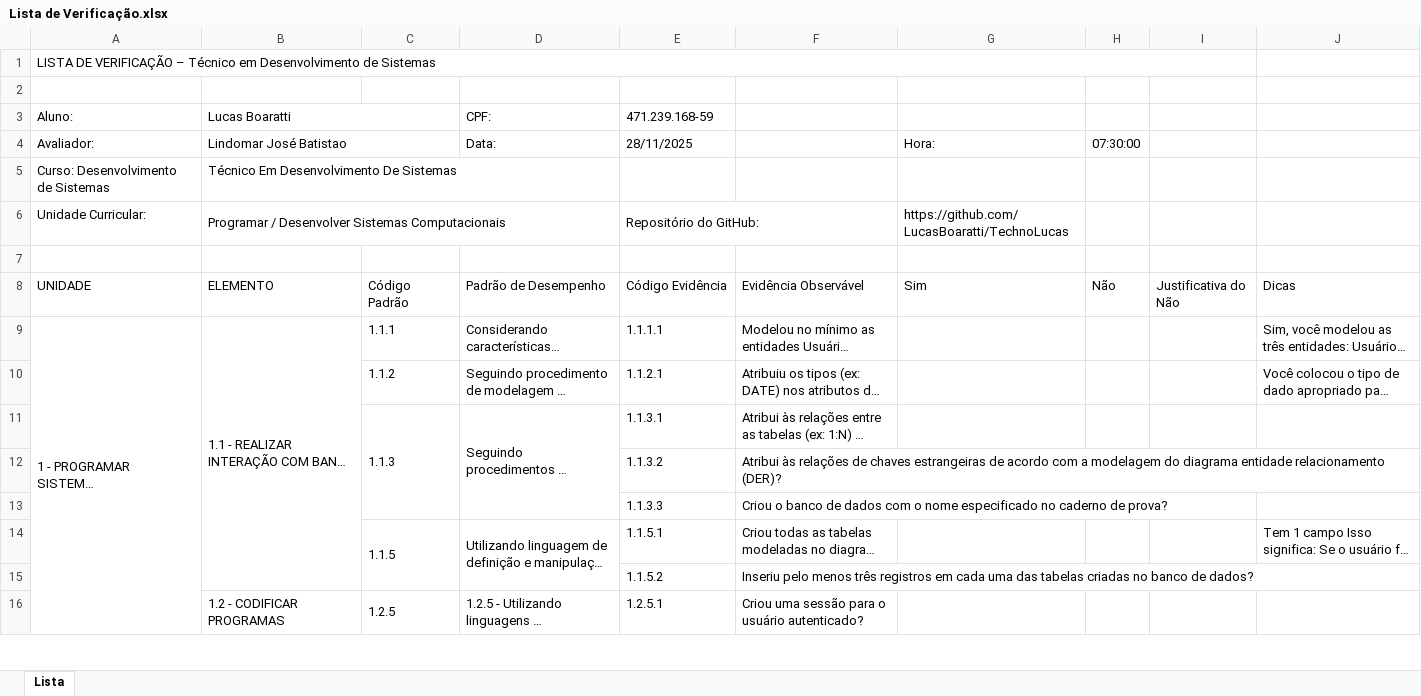
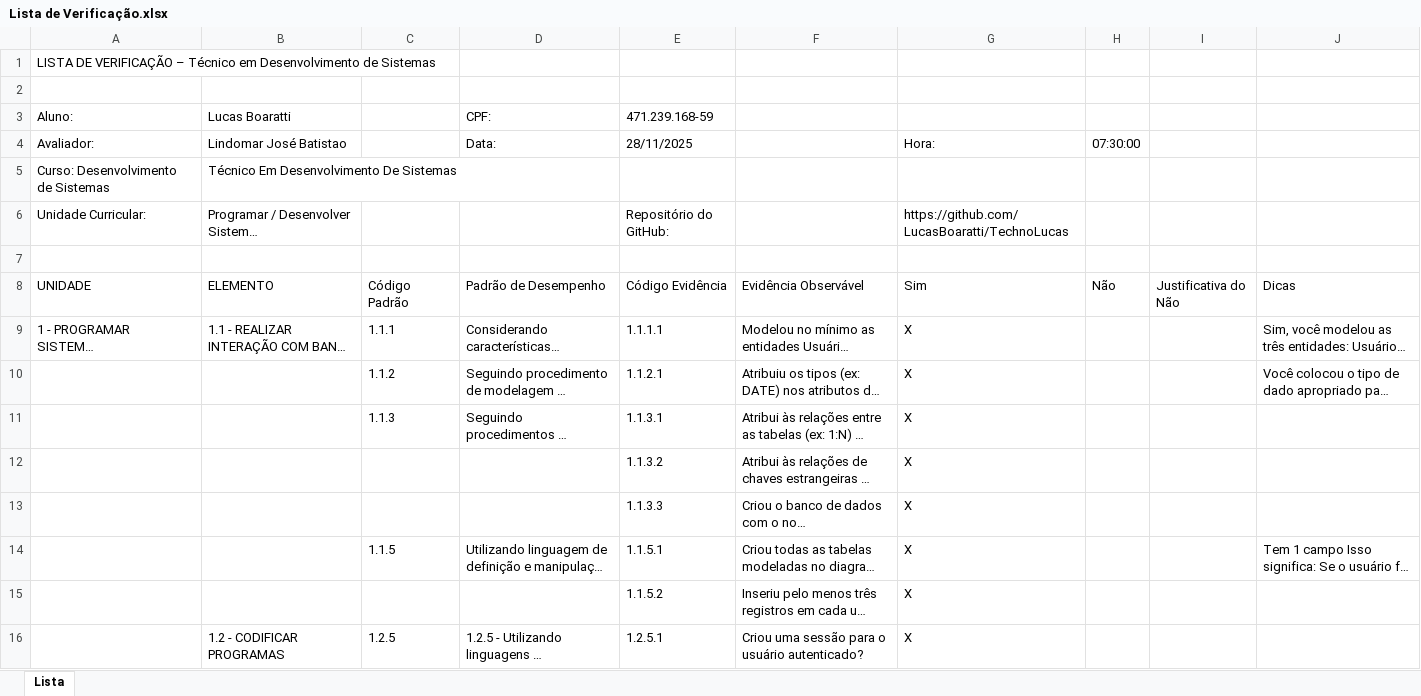
Before and after one commit to LucasBoaratti/TechnoLucas, an Excel workbook: Sistema/Instruções/Lista de Verificação.xlsx, sheet Lista, drawn as a sheet; only a part is shown; long unchanged cells end in …; values as stored, in another font and other column widths than the file's, no cell formats; the diff covers the shown part only; the diff names each change by its address in the sheet, - before the commit and + after, or states it on an @@ line.

```diff
--- a/Sistema/Instruções/Lista de Verificação.xlsx (sheet Lista)
+++ b/Sistema/Instruções/Lista de Verificação.xlsx (sheet Lista)
-A1:I1 merged
-B3:C3 merged
-B4:C4 merged
-B6:D6 merged
-E6:F6 merged
-A9:A34 merged
-B9:B15 merged
-G9:G16: (empty)
+G9:G16: X
-C11:C13 merged
-D11:D13 merged
-C14:C15 merged
-D14:D15 merged
-B16:B34 merged
-C16:C34 merged
-D16:D34 merged
```
Also changed, not shown: 21 edited cells and merged cells elsewhere in this sheet, cell formats, 18 other files.
